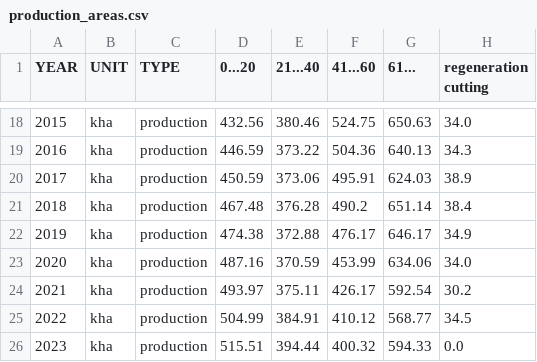
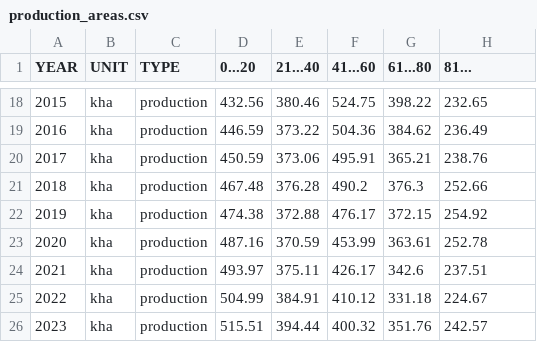
Before and after one commit to martroben/forest_analysis, a CSV file: age_group_trends/data/plot/production_areas.csv, drawn as a sheet; only a part is shown, gaps mark what is left out; the diff covers the shown part only.

```diff
--- a/age_group_trends/data/plot/production_areas.csv
+++ b/age_group_trends/data/plot/production_areas.csv
@@ -1 +1 @@
-YEAR,UNIT,TYPE,0...20,21...40,41...60,61...,regeneration cutting
+YEAR,UNIT,TYPE,0...20,21...40,41...60,61...80,81...
@@ -18,9 +18,9 @@ YEAR,UNIT,TYPE,0...20,21...40,41...60,61...,regeneration cutting
-2015,kha,production,432.56,380.46,524.75,650.63,34.0
-2016,kha,production,446.59,373.22,504.36,640.13,34.3
-2017,kha,production,450.59,373.06,495.91,624.03,38.9
-2018,kha,production,467.48,376.28,490.2,651.14,38.4
-2019,kha,production,474.38,372.88,476.17,646.17,34.9
-2020,kha,production,487.16,370.59,453.99,634.06,34.0
-2021,kha,production,493.97,375.11,426.17,592.54,30.2
-2022,kha,production,504.99,384.91,410.12,568.77,34.5
-2023,kha,production,515.51,394.44,400.32,594.33,0.0
+2015,kha,production,432.56,380.46,524.75,398.22,232.65
+2016,kha,production,446.59,373.22,504.36,384.62,236.49
+2017,kha,production,450.59,373.06,495.91,365.21,238.76
+2018,kha,production,467.48,376.28,490.2,376.3,252.66
+2019,kha,production,474.38,372.88,476.17,372.15,254.92
+2020,kha,production,487.16,370.59,453.99,363.61,252.78
+2021,kha,production,493.97,375.11,426.17,342.6,237.51
+2022,kha,production,504.99,384.91,410.12,331.18,224.67
+2023,kha,production,515.51,394.44,400.32,351.76,242.57
```
Also changed, not shown: 32 edited cells elsewhere in this file, age_group_trends/data/plot/protected_areas.csv, 5 other files.
